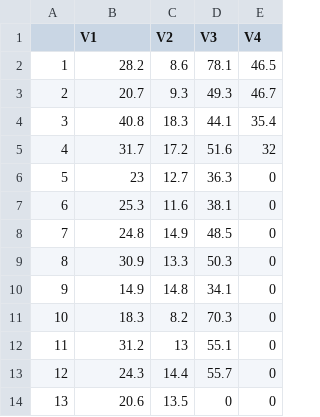
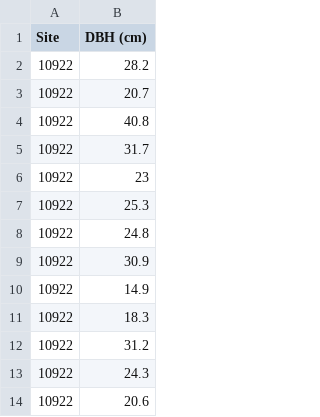
Before and after one commit to bradduthie/stats, a CSV file: data/wren_trees.csv, drawn as a sheet; only a part is shown; removed rows and columns are numbered as before the commit, all else as after; the diff covers the shown part only; the diff names each change by its address in the sheet, - before the commit and + after, or states it on an @@ line.

```diff
--- a/data/wren_trees.csv
+++ b/data/wren_trees.csv
-column A, rows 2-14: 1 | 2 | 3 | 4 | 5 | 6 | 7 | 8 | 9 | 10 | 11 | 12 | 13
+column A (Site), rows 2-14: all 10922
-column C (V2), rows 2-14: 8.6 | 9.3 | 18.3 | 17.2 | 12.7 | 11.6 | 14.9 | 13.3 | 14.8 | 8.2 | 13 | 14.4 | 13.5
-column D (V3), rows 2-14: 78.1 | 49.3 | 44.1 | 51.6 | 36.3 | 38.1 | 48.5 | 50.3 | 34.1 | 70.3 | 55.1 | 55.7 | 0
-column E (V4), rows 2-14: 46.5 | 46.7 | 35.4 | 32 | 0 | 0 | 0 | 0 | 0 | 0 | 0 | 0 | 0
-B1: V1
+B1: DBH (cm)
```
Also changed, not shown: 38 added rows elsewhere in this file, 13 other files.
